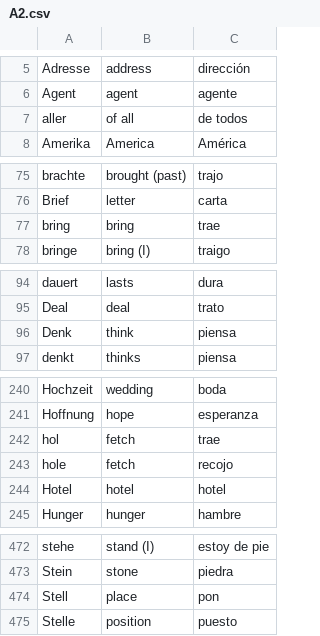
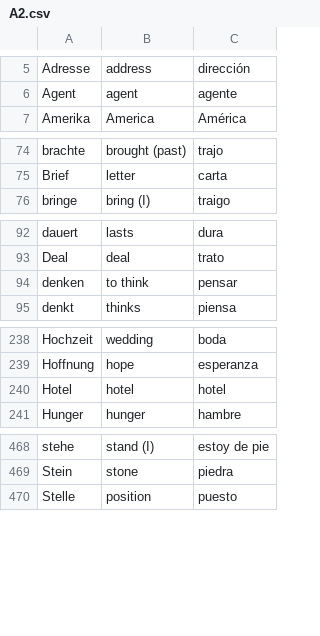
Before and after one commit to Jonathangadeaharder/VocabLevels, a CSV file: german/A2.csv, drawn as a sheet; only a part is shown, gaps mark what is left out; removed rows and columns are numbered as before the commit, all else as after; the diff covers the shown part only; the diff names each change by its address in the sheet, - before the commit and + after, or states it on an @@ line.

```diff
--- a/german/A2.csv
+++ b/german/A2.csv
-row 7: aller | of all | de todos
-row 77: bring | bring | trae
-row 96: Denk | think | piensa
+row 94: denken | to think | pensar
-row 242: hol | fetch | trae
-row 243: hole | fetch | recojo
-row 474: Stell | place | pon
```
Also changed, not shown: 2 removed rows and 2 edited cells elsewhere in this file, german/B2.csv, german/C1.csv, 12 other files.
